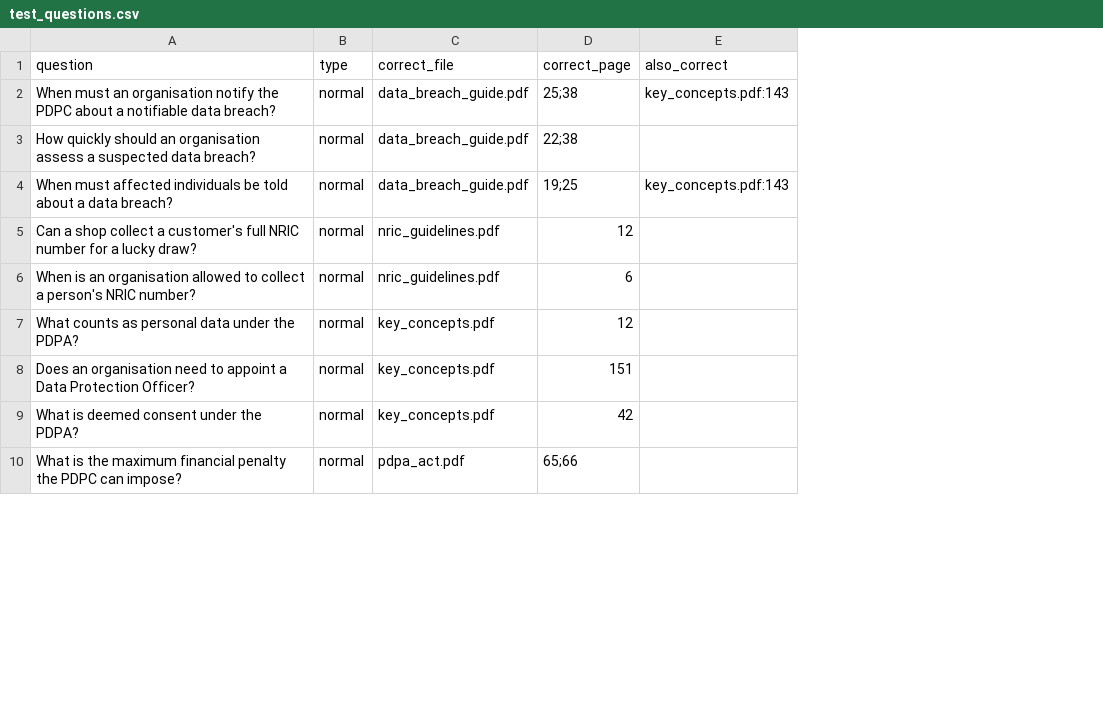
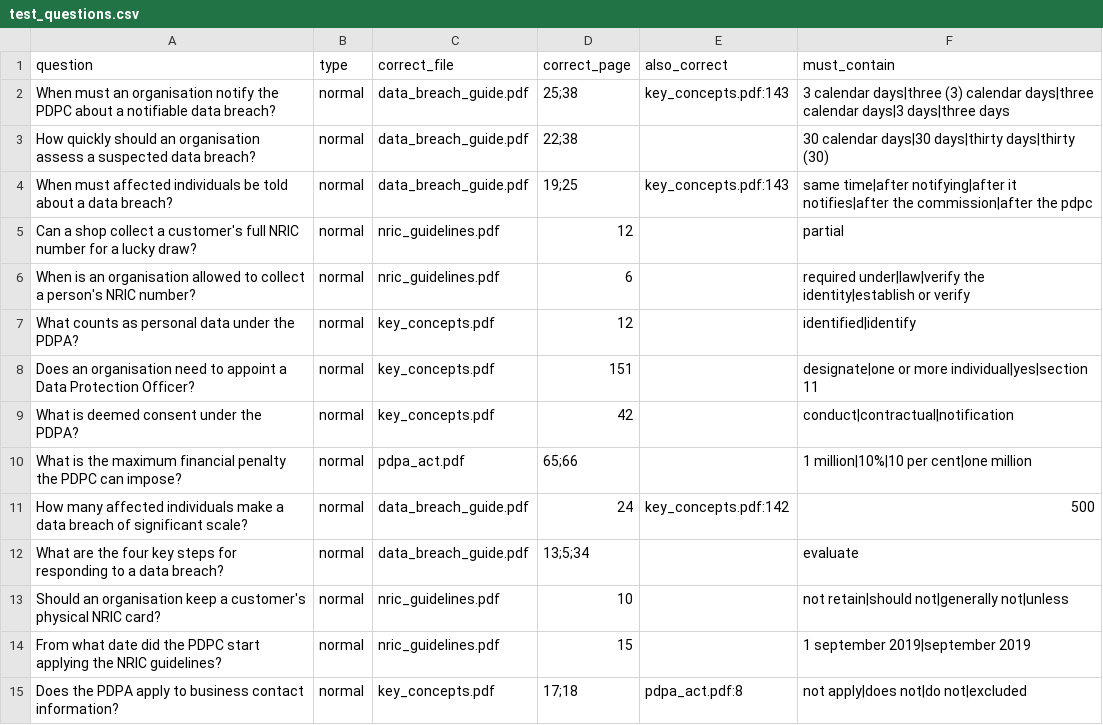
Before and after one commit to shartiono/pdpa-compliance-rag, a CSV file: test_questions.csv, drawn as a sheet; only a part is shown; the diff covers the shown part only; the diff names each change by its address in the sheet, - before the commit and + after, or states it on an @@ line.

```diff
--- a/test_questions.csv
+++ b/test_questions.csv
+column F (must_contain), rows 2-10: 3 calendar days|three (3) calendar days|three calendar days|3 days|three days | 30 calendar days|30 days|thirty days|thirty (30) | same time|after notifying|after it notifies|after the commission|after the pdpc | partial | required under|law|verify the identity|establish or verify | identified|identify | designate|one or more individual|yes|section 11 | conduct|contractual|notification | 1 million|10%|10 per cent|one million
+row 11: How many affected individuals make a data breach of significant scale? | normal | data_breach_guide.pdf | 24 | key_concepts.pdf:142 | 500
+row 12: What are the four key steps for responding to a data breach? | normal | data_breach_guide.pdf | 13;5;34 |  | evaluate
+row 13: Should an organisation keep a customer's physical NRIC card? | normal | nric_guidelines.pdf | 10 |  | not retain|should not|generally not|unless
+row 14: From what date did the PDPC start applying the NRIC guidelines? | normal | nric_guidelines.pdf | 15 |  | 1 september 2019|september 2019
+row 15: Does the PDPA apply to business contact information? | normal | key_concepts.pdf | 17;18 | pdpa_act.pdf:8 | not apply|does not|do not|excluded
```
Also changed, not shown: 14 added rows elsewhere in this file, 5 other files.
